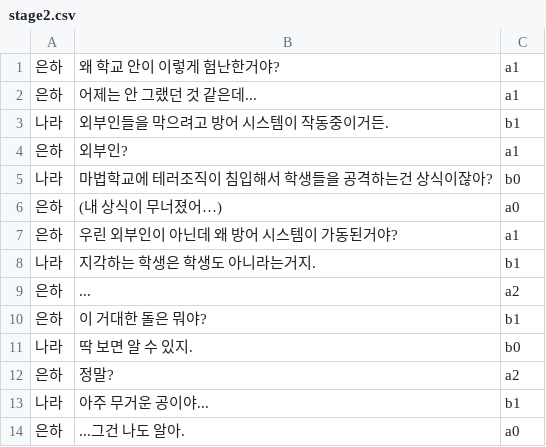
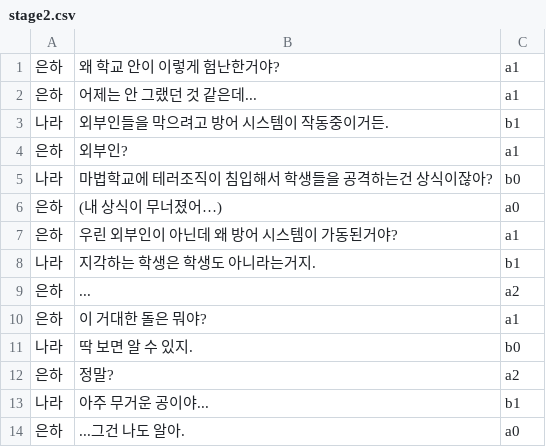
Before and after one commit to TeamODD-DevilTeam/lDEA, a CSV file: Assets/Scripts/Story/stage2.csv, drawn as a sheet.

Commit message:
스크립트 오류 해결

```diff
--- a/Assets/Scripts/Story/stage2.csv
+++ b/Assets/Scripts/Story/stage2.csv
@@ -9,3 +9,3 @@
 은하,...,a2
-은하,이 거대한 돌은 뭐야?,b1
+은하,이 거대한 돌은 뭐야?,a1
 나라,딱 보면 알 수 있지.,b0
```
